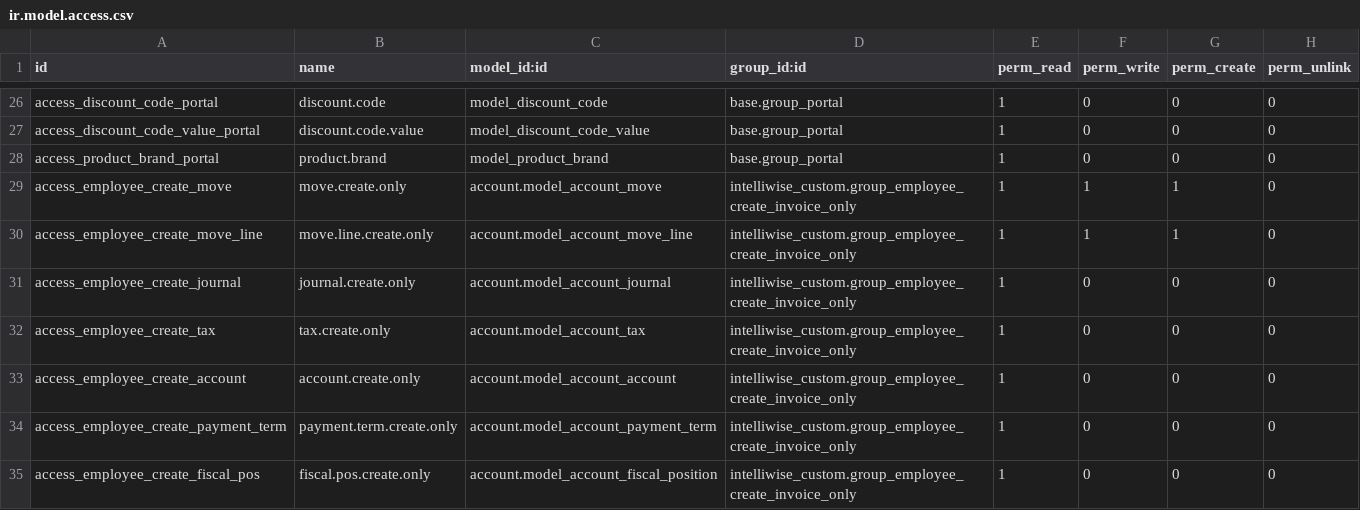
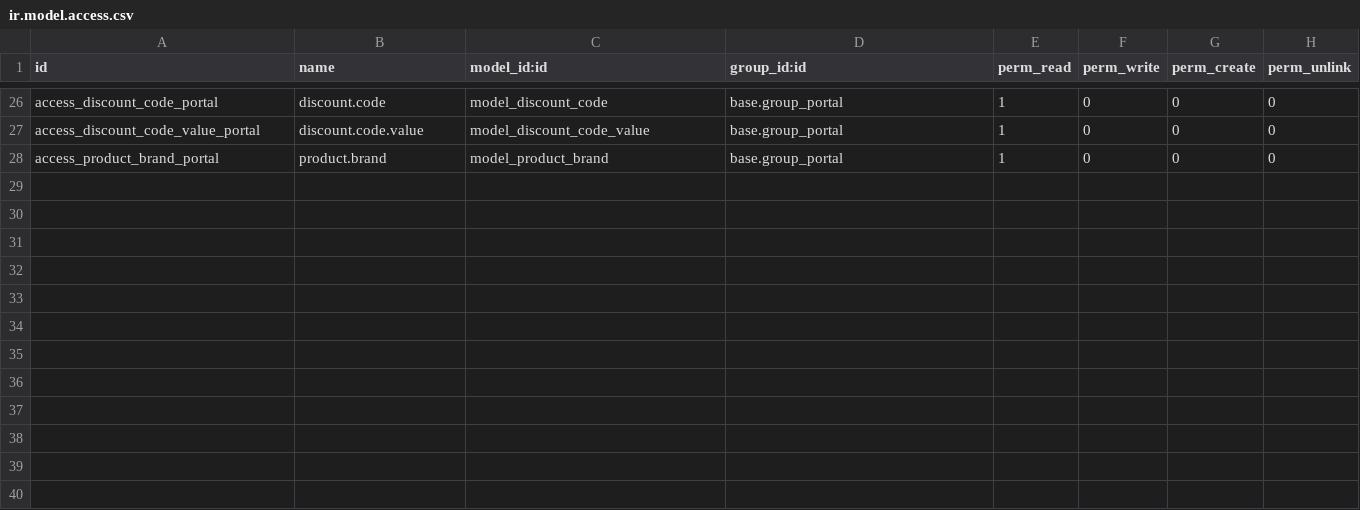
Before and after one commit to AhmedEmary/BAF-parts, a CSV file: general_system_custom/security/ir.model.access.csv, drawn as a sheet; only a part is shown, gaps mark what is left out.

```diff
--- a/general_system_custom/security/ir.model.access.csv
+++ b/general_system_custom/security/ir.model.access.csv
@@ -28,8 +28 @@ access_discount_code_value_portal,discount.code.value,model_discount_code_value,
 access_product_brand_portal,product.brand,model_product_brand,base.group_portal,1,0,0,0
-access_employee_create_move,move.create.only,account.model_account_move,intelliwise_custom.group_employee_create_invoice_only,1,1,1,0
-access_employee_create_move_line,move.line.create.only,account.model_account_move_line,intelliwise_custom.group_employee_create_invoice_only,1,1,1,0
-access_employee_create_journal,journal.create.only,account.model_account_journal,intelliwise_custom.group_employee_create_invoice_only,1,0,0,0
-access_employee_create_tax,tax.create.only,account.model_account_tax,intelliwise_custom.group_employee_create_invoice_only,1,0,0,0
-access_employee_create_account,account.create.only,account.model_account_account,intelliwise_custom.group_employee_create_invoice_only,1,0,0,0
-access_employee_create_payment_term,payment.term.create.only,account.model_account_payment_term,intelliwise_custom.group_employee_create_invoice_only,1,0,0,0
-access_employee_create_fiscal_pos,fiscal.pos.create.only,account.model_account_fiscal_position,intelliwise_custom.group_employee_create_invoice_only,1,0,0,0
```
Also changed, not shown: 22 other files.
